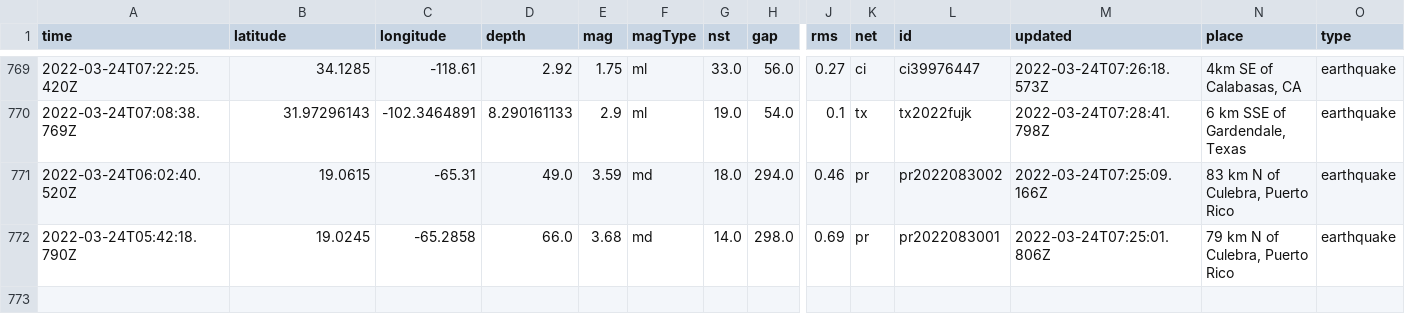
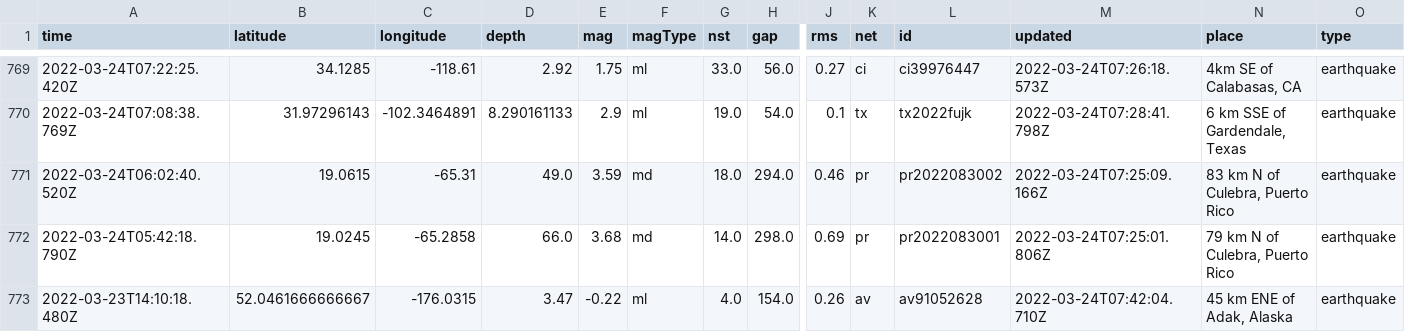
Before and after one commit to pbock/nicar22-github-actions, a CSV file: usgs_main.csv, drawn as a sheet; only a part is shown, gaps mark what is left out; rows hold the shown columns only; the diff names each change by its address in the sheet, - before the commit and + after, or states it on an @@ line.

```diff
--- a/usgs_main.csv
+++ b/usgs_main.csv
+row 773: 2022-03-23T14:10:18.480Z | 52.0461666666667 | -176.0315 | 3.47 | -0.22 | ml | 4.0 | 154.0 | 0.26 | av | av91052628 | 2022-03-24T07:42:04.710Z | 45 km ENE of Adak, Alaska | earthquake
```
Also changed, not shown: usgs_current.csv.
